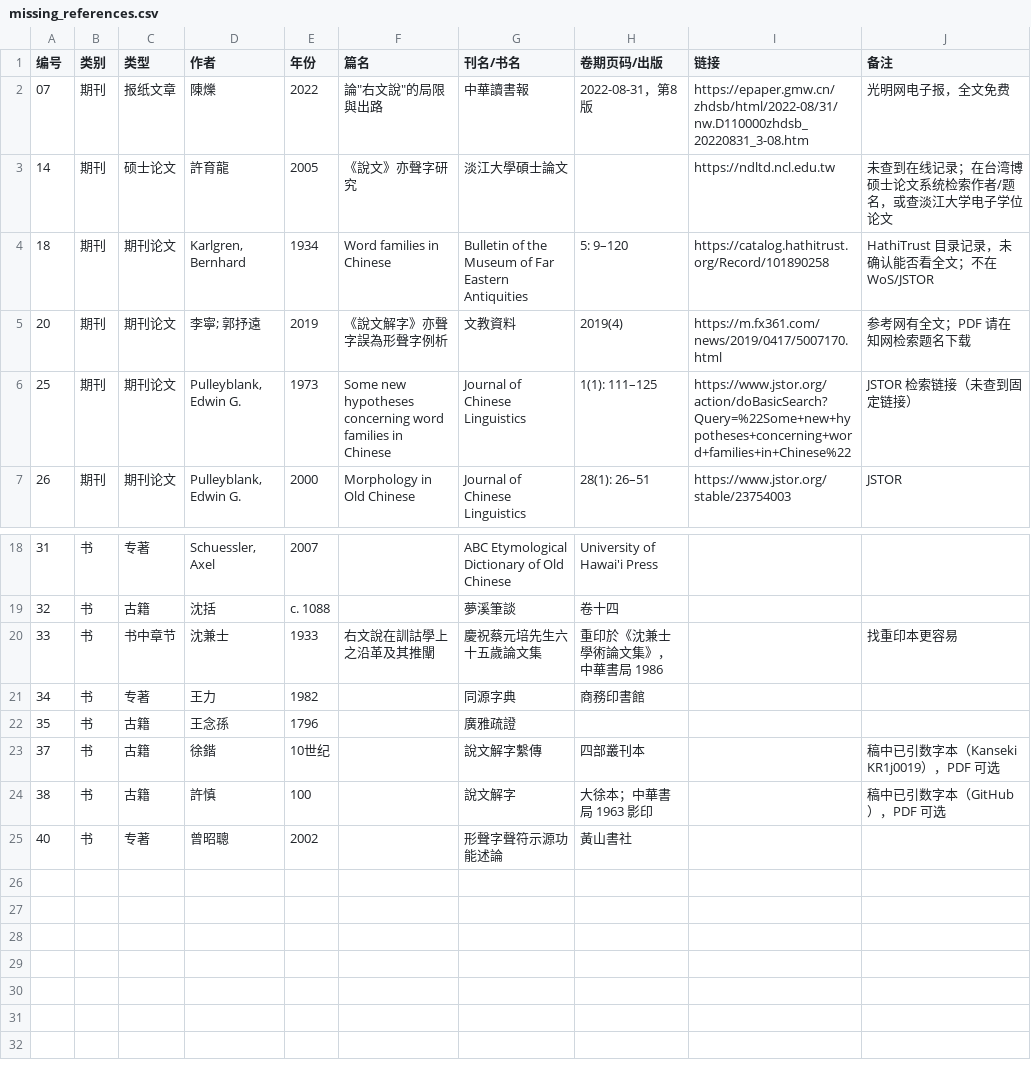
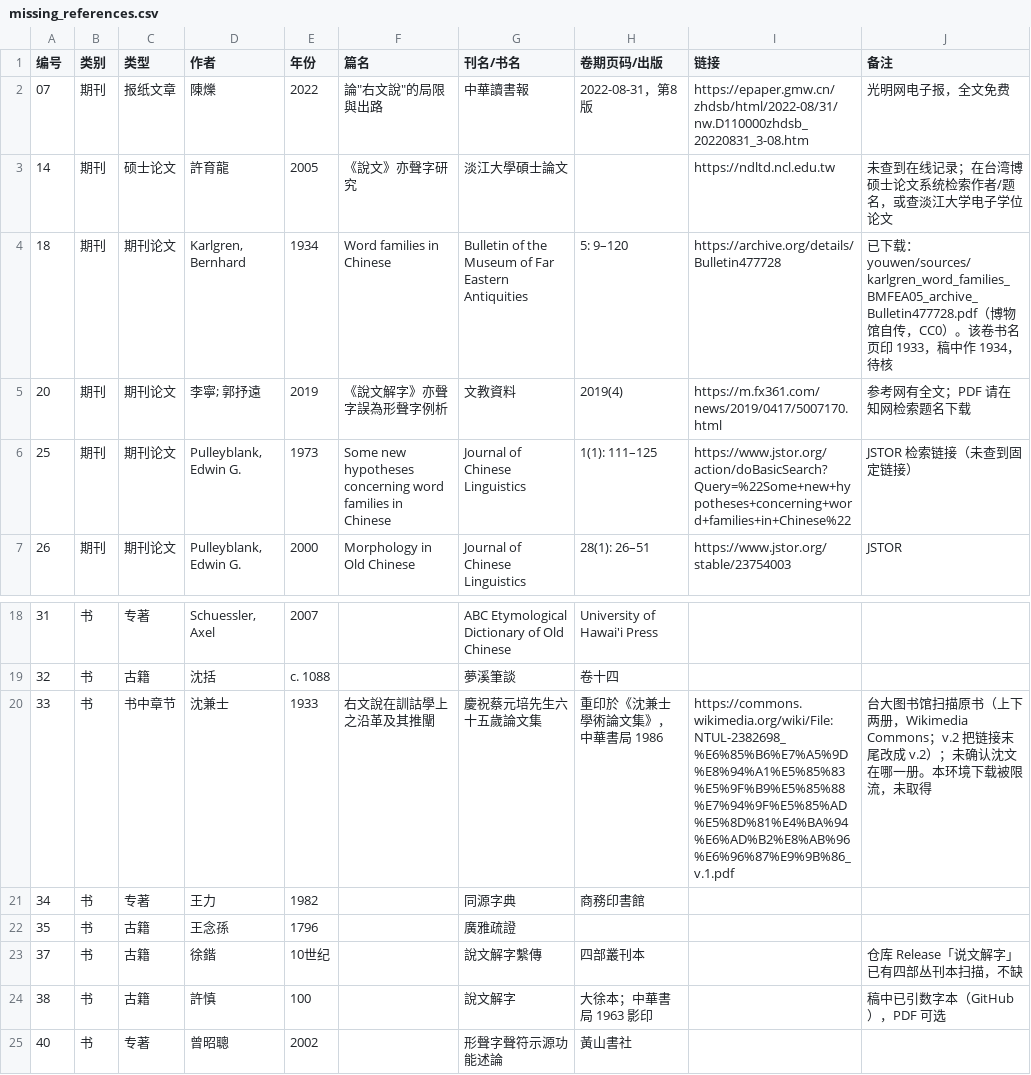
Before and after one commit to WuYusen825/Morphology, a CSV file: youwen/manuscript/missing_references.csv, drawn as a sheet; only a part is shown, gaps mark what is left out.

```diff
--- a/youwen/manuscript/missing_references.csv
+++ b/youwen/manuscript/missing_references.csv
@@ -3,3 +3,3 @@
 14,期刊,硕士论文,許育龍,2005,《說文》亦聲字研究,淡江大學碩士論文,,https://ndltd.ncl.edu.tw,未查到在线记录；在台湾博硕士论文系统检索作者/题名，或查淡江大学电子学位论文
-18,期刊,期刊论文,"Karlgren, Bernhard",1934,Word families in Chinese,Bulletin of the Museum of Far Eastern Antiquities,5: 9–120,https://catalog.hathitrust.org/Record/101890258,HathiTrust 目录记录，未确认能否看全文；不在 WoS/JSTOR
+18,期刊,期刊论文,"Karlgren, Bernhard",1934,Word families in Chinese,Bulletin of the Museum of Far Eastern Antiquities,5: 9–120,https://archive.org/details/Bulletin477728,已下载：youwen/sources/karlgren_word_families_BMFEA05_archive_Bulletin477728.pdf（博物馆自传，CC0）。该卷书名页印 1933，稿中作 1934，待核
 20,期刊,期刊论文,李寧; 郭抒遠,2019,《說文解字》亦聲字誤為形聲字例析,文教資料,2019(4),https://m.fx361.com/news/2019/0417/5007170.html,参考网有全文；PDF 请在知网检索题名下载
@@ -19,6 +19,6 @@
 32,书,古籍,沈括,c. 1088,,夢溪筆談,卷十四,,
-33,书,书中章节,沈兼士,1933,右文說在訓詁學上之沿革及其推闡,慶祝蔡元培先生六十五歲論文集,重印於《沈兼士學術論文集》，中華書局 1986,,找重印本更容易
+33,书,书中章节,沈兼士,1933,右文說在訓詁學上之沿革及其推闡,慶祝蔡元培先生六十五歲論文集,重印於《沈兼士學術論文集》，中華書局 1986,https://commons.wikimedia.org/wiki/File:NTUL-2382698_%E6%85%B6%E7%A5%9D%E8%94%A1%E5%85%83%E5%9F%B9%E5%85%88%E7%94%9F%E5%85%AD%E5%8D%81%E4%BA%94%E6%AD%B2%E8%AB%96%E6%96%87%E9%9B%86_v.1.pdf,台大图书馆扫描原书（上下两册，Wikimedia Commons；v.2 把链接末尾改成 v.2）；未确认沈文在哪一册。本环境下载被限流，未取得
 34,书,专著,王力,1982,,同源字典,商務印書館,,
 35,书,古籍,王念孫,1796,,廣雅疏證,,,
-37,书,古籍,徐鍇,10世纪,,說文解字繫傳,四部叢刊本,,稿中已引数字本（Kanseki KR1j0019），PDF 可选
+37,书,古籍,徐鍇,10世纪,,說文解字繫傳,四部叢刊本,,仓库 Release「说文解字」已有四部丛刊本扫描，不缺
 38,书,古籍,許慎,100,,說文解字,大徐本；中華書局 1963 影印,,稿中已引数字本（GitHub），PDF 可选
```
Also changed, not shown: 4 other files.
